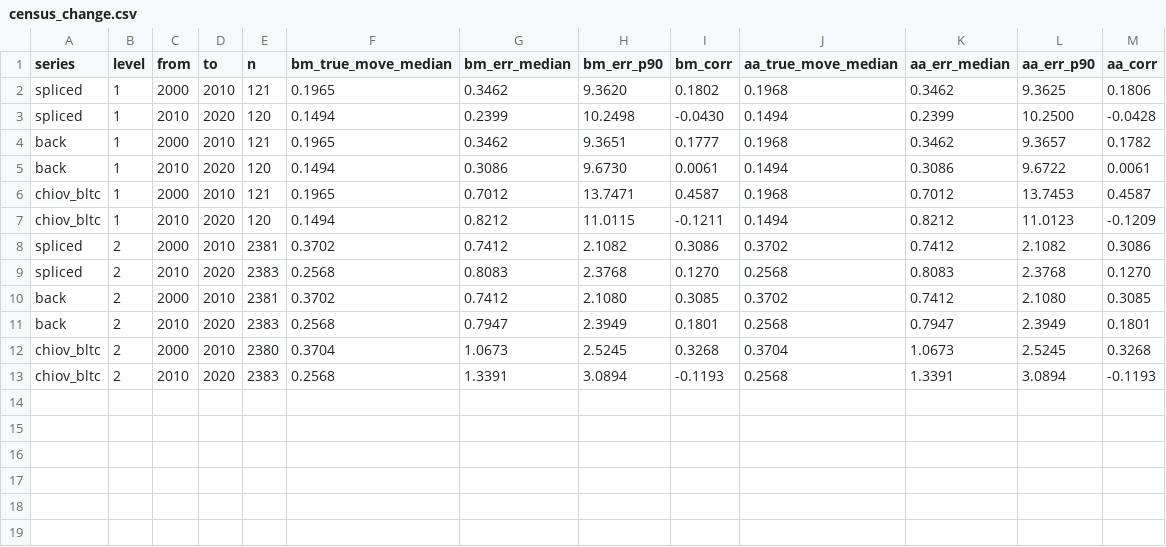
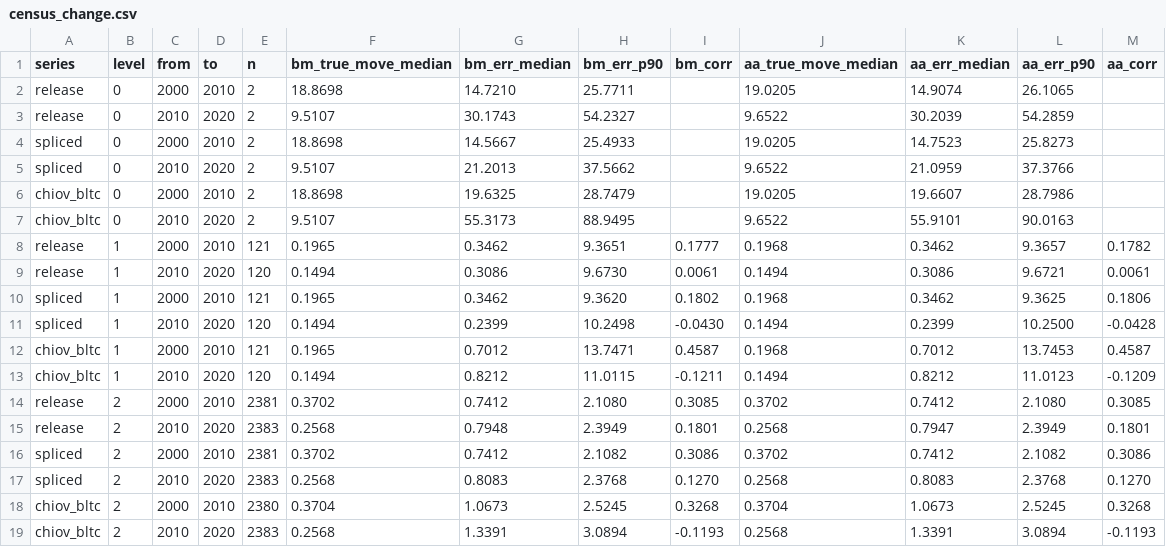
Before and after one commit to ohall2/world-population-centroids, a CSV file: docs/validation/census_change.csv, drawn as a sheet; removed rows and columns are numbered as before the commit, all else as after; the diff names each change by its address in the sheet, - before the commit and + after, or states it on an @@ line.

```diff
--- a/docs/validation/census_change.csv
+++ b/docs/validation/census_change.csv
+row 2: release | 0 | 2000 | 2010 | 2 | 18.8698 | 14.7210 | 25.7711 |  | 19.0205 | 14.9074 | 26.1065
+row 3: release | 0 | 2010 | 2020 | 2 | 9.5107 | 30.1743 | 54.2327 |  | 9.6522 | 30.2039 | 54.2859
+row 4: spliced | 0 | 2000 | 2010 | 2 | 18.8698 | 14.5667 | 25.4933 |  | 19.0205 | 14.7523 | 25.8273
+row 5: spliced | 0 | 2010 | 2020 | 2 | 9.5107 | 21.2013 | 37.5662 |  | 9.6522 | 21.0959 | 37.3766
+row 6: chiov_bltc | 0 | 2000 | 2010 | 2 | 18.8698 | 19.6325 | 28.7479 |  | 19.0205 | 19.6607 | 28.7986
+row 7: chiov_bltc | 0 | 2010 | 2020 | 2 | 9.5107 | 55.3173 | 88.9495 |  | 9.6522 | 55.9101 | 90.0163
+row 8: release | 1 | 2000 | 2010 | 121 | 0.1965 | 0.3462 | 9.3651 | 0.1777 | 0.1968 | 0.3462 | 9.3657 | 0.1782
+row 9: release | 1 | 2010 | 2020 | 120 | 0.1494 | 0.3086 | 9.6730 | 0.0061 | 0.1494 | 0.3086 | 9.6721 | 0.0061
-row 4: back | 1 | 2000 | 2010 | 121 | 0.1965 | 0.3462 | 9.3651 | 0.1777 | 0.1968 | 0.3462 | 9.3657 | 0.1782
-row 5: back | 1 | 2010 | 2020 | 120 | 0.1494 | 0.3086 | 9.6730 | 0.0061 | 0.1494 | 0.3086 | 9.6722 | 0.0061
+row 14: release | 2 | 2000 | 2010 | 2381 | 0.3702 | 0.7412 | 2.1080 | 0.3085 | 0.3702 | 0.7412 | 2.1080 | 0.3085
+row 15: release | 2 | 2010 | 2020 | 2383 | 0.2568 | 0.7948 | 2.3949 | 0.1801 | 0.2568 | 0.7947 | 2.3949 | 0.1801
-row 10: back | 2 | 2000 | 2010 | 2381 | 0.3702 | 0.7412 | 2.1080 | 0.3085 | 0.3702 | 0.7412 | 2.1080 | 0.3085
-row 11: back | 2 | 2010 | 2020 | 2383 | 0.2568 | 0.7947 | 2.3949 | 0.1801 | 0.2568 | 0.7947 | 2.3949 | 0.1801
```
Also changed, not shown: docs/validation/census_position.csv, docs/validation/geostat_change.csv, 6 other files.
